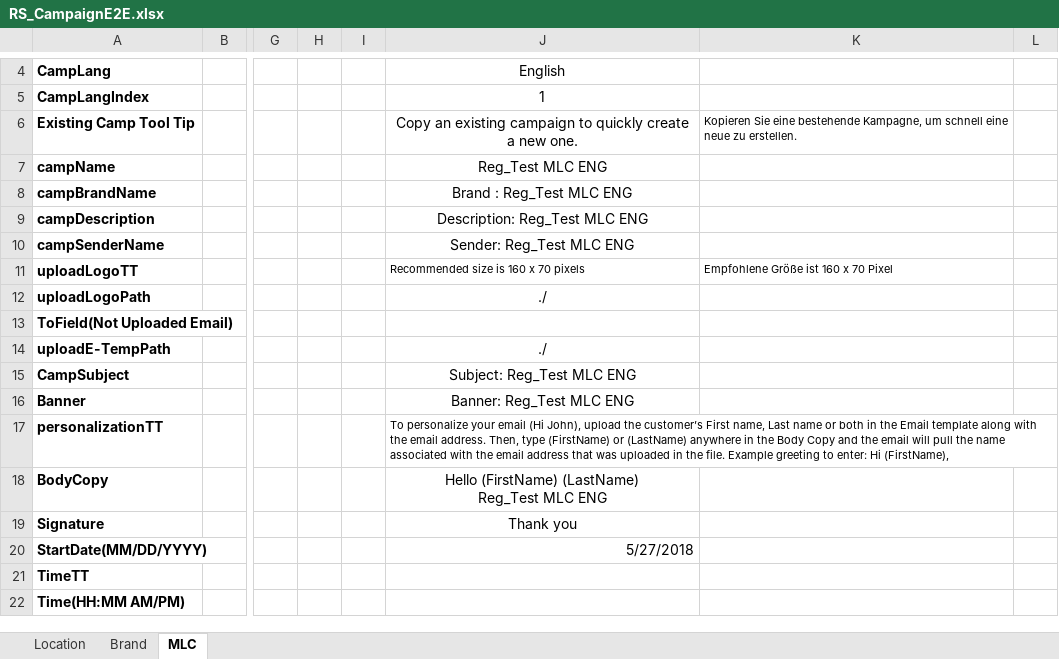
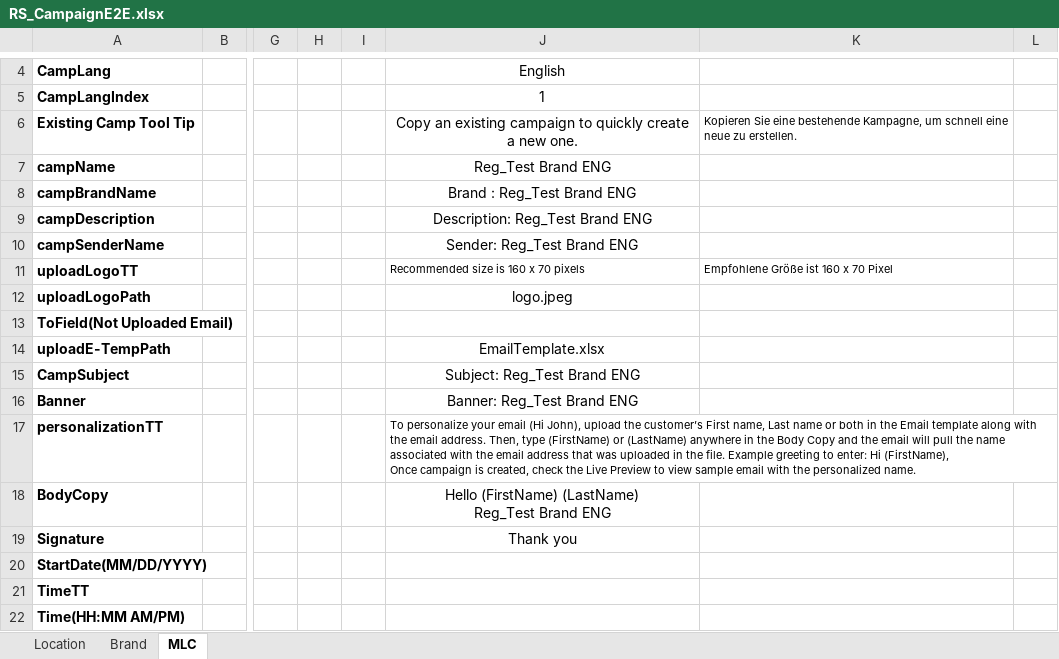
Before and after one commit to DAC-Projects/DACAutomation, an Excel workbook: data/RS_CampaignE2E.xlsx, sheet MLC, drawn as a sheet; only a part is shown, gaps mark what is left out; values as stored, in another font and other column widths than the file's, no borders; ↵ is a line break in a cell; the diff names each change by its address in the sheet, - before the commit and + after, or states it on an @@ line.

```diff
--- a/data/RS_CampaignE2E.xlsx (sheet MLC)
+++ b/data/RS_CampaignE2E.xlsx (sheet MLC)
-J7: Reg_Test MLC ENG
+J7: Reg_Test Brand ENG
-J8: Brand : Reg_Test MLC ENG
+J8: Brand : Reg_Test Brand ENG
-J9: Description: Reg_Test MLC ENG
+J9: Description: Reg_Test Brand ENG
-J10: Sender: Reg_Test MLC ENG
+J10: Sender: Reg_Test Brand ENG
-J12: ./
+J12: logo.jpeg
-J14: ./
+J14: EmailTemplate.xlsx
-J15: Subject: Reg_Test MLC ENG
+J15: Subject: Reg_Test Brand ENG
-J16: Banner: Reg_Test MLC ENG
+J16: Banner: Reg_Test Brand ENG
-J17: …Hi (FirstName),
+J17: …Hi (FirstName), ↵ Once campaign is created, check the Live Preview to view sample email with the personalized name.
-J18: …(LastName) ↵ Reg_Test MLC ENG
+J18: …(LastName) ↵ Reg_Test Brand ENG
-J20: 5/27/2018
+J20: (empty)
```
Also changed, not shown: sheet Location, sheet Brand, TC-RS.xlsx, 9 other files.
